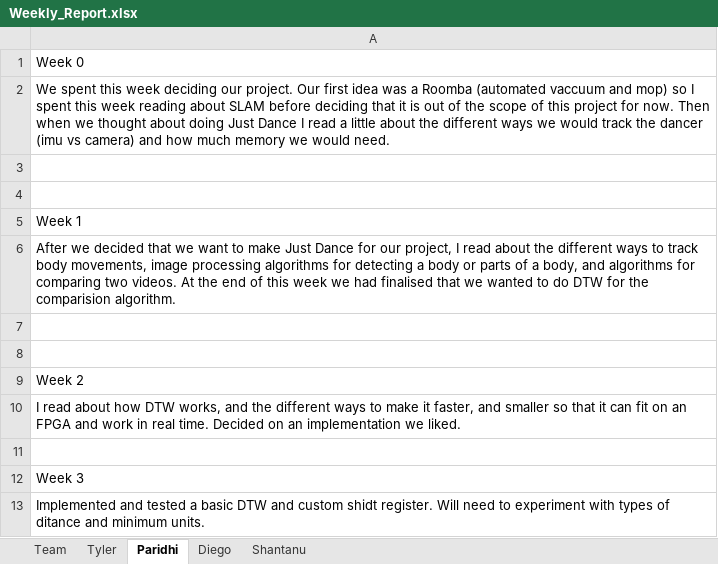
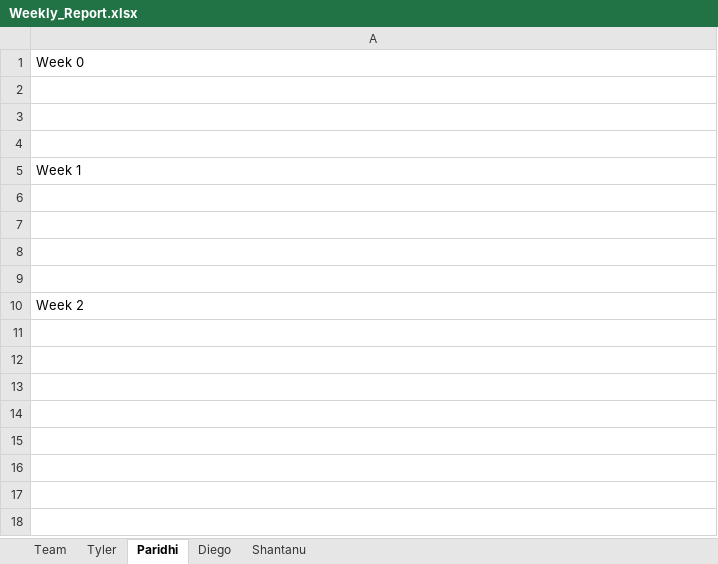
Before and after one commit to tcjordan3/ECE-554-Capstone-Project, an Excel workbook: report/Weekly_Report.xlsx, sheet Paridhi, drawn as a sheet; values as stored, in another font and other column widths than the file's, no borders; removed rows and columns are numbered as before the commit, all else as after; the diff names each change by its address in the sheet, - before the commit and + after, or states it on an @@ line.

```diff
--- a/report/Weekly_Report.xlsx (sheet Paridhi)
+++ b/report/Weekly_Report.xlsx (sheet Paridhi)
-A2: We spent this week deciding our project. Our first idea was a Roomba (automated vaccuum and mop) so I spent this week reading about SLAM before deciding that it is out of the scope of this project for now. Then when we thought about doing Just Dance I read a little about the different ways we would track the dancer (imu vs camera) and how much memory we would need.
+A2: (empty)
-A6: After we decided that we want to make Just Dance for our project, I read about the different ways to track body movements, image processing algorithms for detecting a body or parts of a body, and algorithms for comparing two videos. At the end of this week we had finalised that we wanted to do DTW for the comparision algorithm.
+A6: (empty)
+row 7: (empty)
-row 10: I read about how DTW works, and the different ways to make it faster, and smaller so that it can fit on an FPGA and work in real time. Decided on an implementation we liked.
-row 11: (empty)
-row 12: Week 3
-row 13: Implemented and tested a basic DTW and custom shidt register. Will need to experiment with types of ditance and minimum units.
```
Also changed, not shown: sheet Shantanu, sheet Team.
